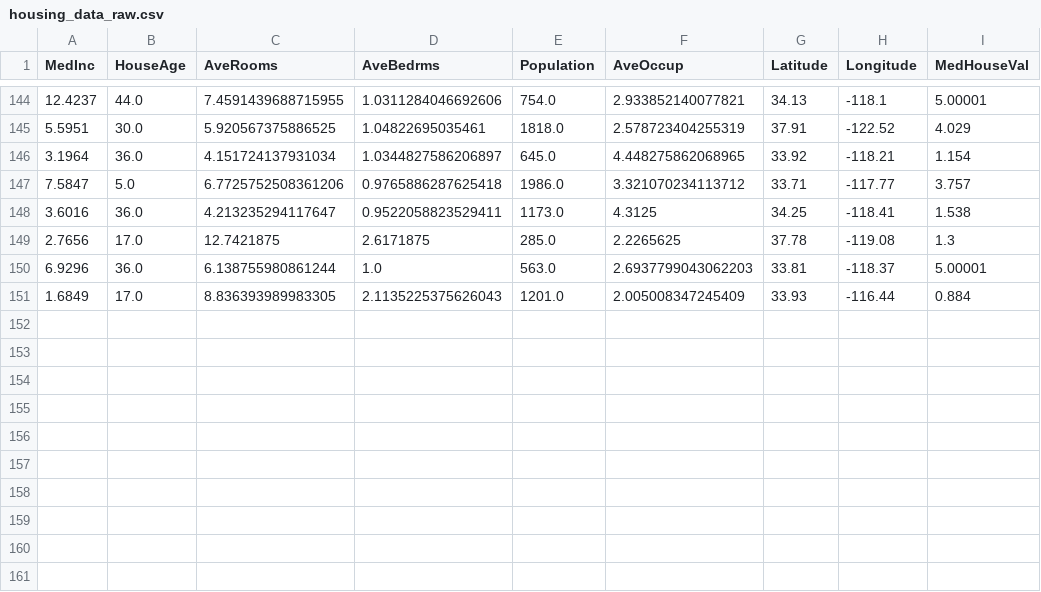
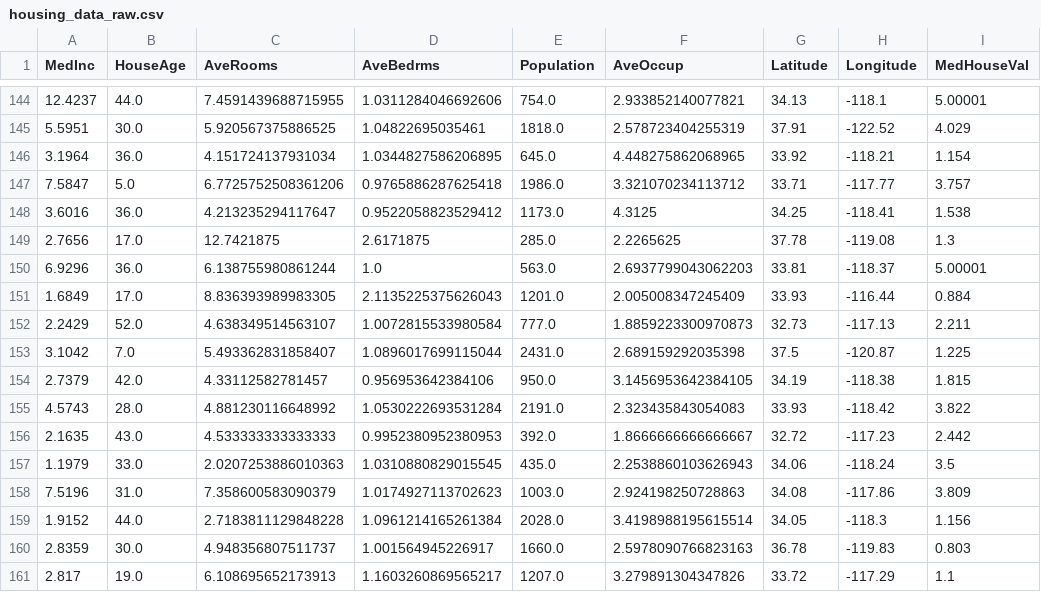
Before and after one commit to oecorrechag/boku, a CSV file: data/raw/housing_data_raw.csv, drawn as a sheet; only a part is shown, gaps mark what is left out.

Commit message:
Saved DataFrame raw

```diff
--- a/data/raw/housing_data_raw.csv
+++ b/data/raw/housing_data_raw.csv
@@ -145,5 +145,5 @@
 5.5951,30.0,5.920567375886525,1.04822695035461,1818.0,2.578723404255319,37.91,-122.52,4.029
-3.1964,36.0,4.151724137931034,1.0344827586206897,645.0,4.448275862068965,33.92,-118.21,1.154
+3.1964,36.0,4.151724137931034,1.0344827586206895,645.0,4.448275862068965,33.92,-118.21,1.154
 7.5847,5.0,6.7725752508361206,0.9765886287625418,1986.0,3.321070234113712,33.71,-117.77,3.757
-3.6016,36.0,4.213235294117647,0.9522058823529411,1173.0,4.3125,34.25,-118.41,1.538
+3.6016,36.0,4.213235294117647,0.9522058823529412,1173.0,4.3125,34.25,-118.41,1.538
 2.7656,17.0,12.7421875,2.6171875,285.0,2.2265625,37.78,-119.08,1.3
@@ -151 +151,11 @@
 1.6849,17.0,8.836393989983305,2.1135225375626043,1201.0,2.005008347245409,33.93,-116.44,0.884
+2.2429,52.0,4.638349514563107,1.0072815533980584,777.0,1.8859223300970873,32.73,-117.13,2.211
+3.1042,7.0,5.493362831858407,1.0896017699115044,2431.0,2.689159292035398,37.5,-120.87,1.225
+2.7379,42.0,4.33112582781457,0.956953642384106,950.0,3.1456953642384105,34.19,-118.38,1.815
+4.5743,28.0,4.881230116648992,1.0530222693531284,2191.0,2.323435843054083,33.93,-118.42,3.822
+2.1635,43.0,4.533333333333333,0.9952380952380953,392.0,1.8666666666666667,32.72,-117.23,2.442
+1.1979,33.0,2.0207253886010363,1.0310880829015545,435.0,2.2538860103626943,34.06,-118.24,3.5
+7.5196,31.0,7.358600583090379,1.0174927113702623,1003.0,2.924198250728863,34.08,-117.86,3.809
+1.9152,44.0,2.7183811129848228,1.0961214165261384,2028.0,3.4198988195615514,34.05,-118.3,1.156
+2.8359,30.0,4.948356807511737,1.001564945226917,1660.0,2.5978090766823163,36.78,-119.83,0.803
+2.817,19.0,6.108695652173913,1.1603260869565217,1207.0,3.279891304347826,33.72,-117.29,1.1
```
